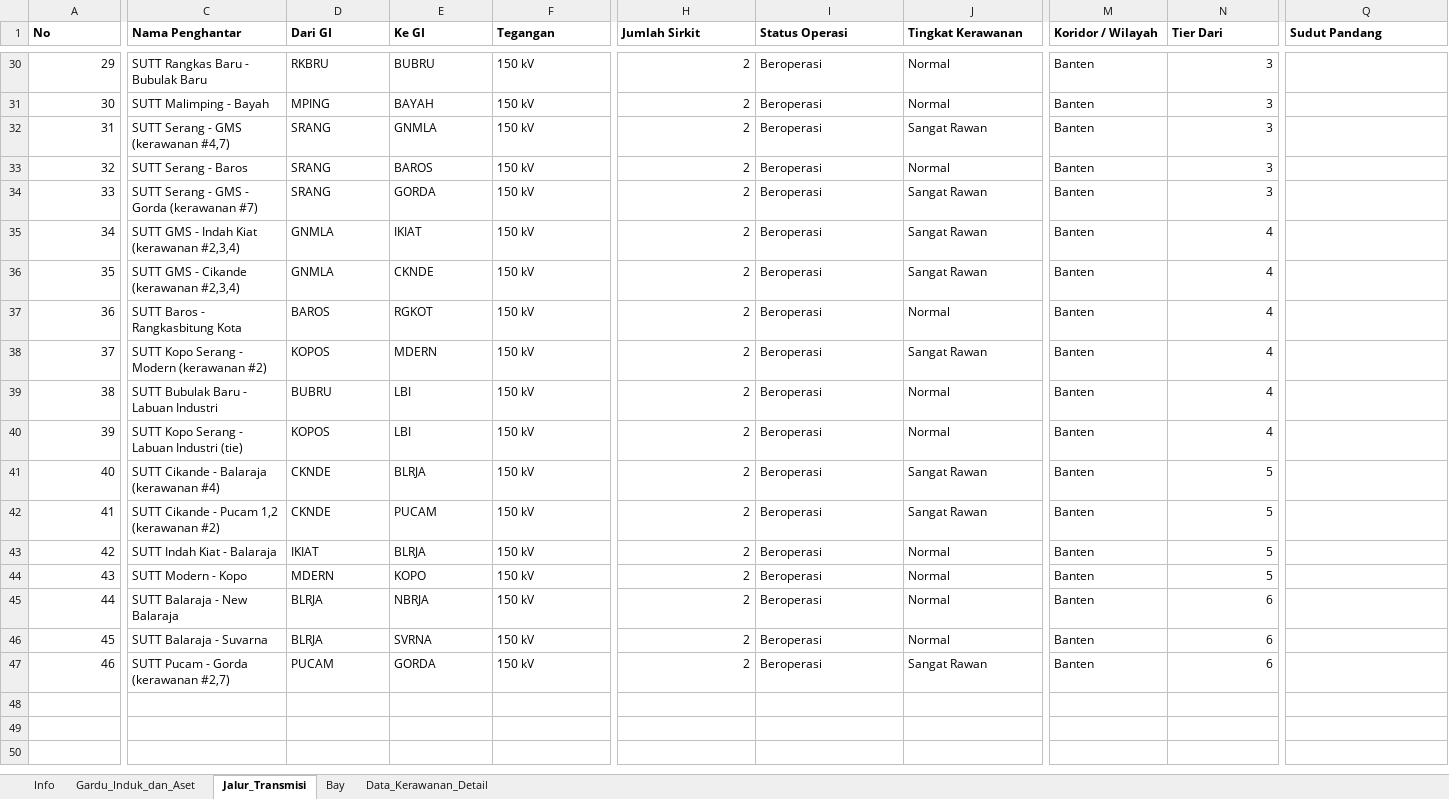
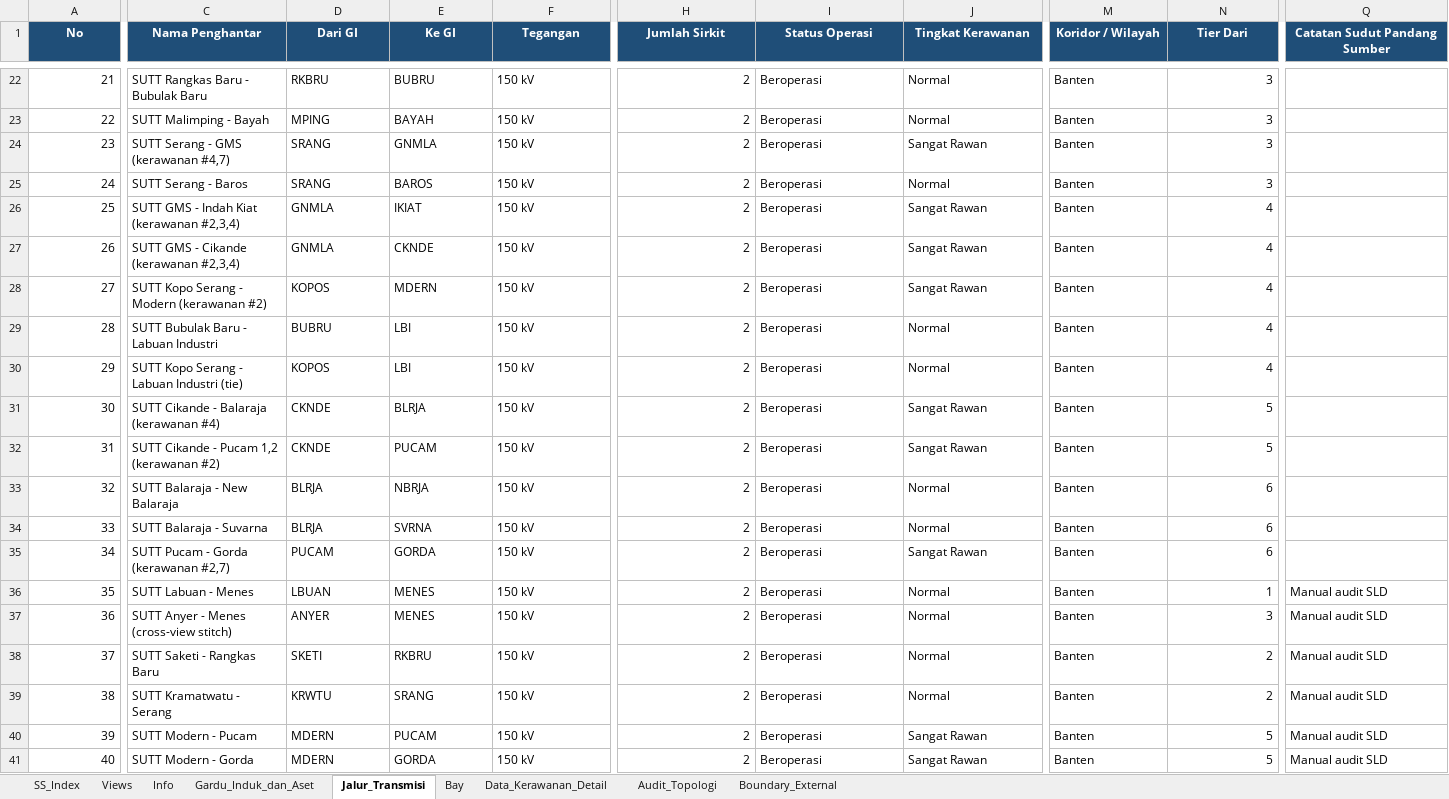
Before and after one commit to hafizna/SLD_engine, an Excel workbook: samples/ss_gucl_ingest.xlsx, sheet Jalur_Transmisi, drawn as a sheet; only a part is shown, gaps mark what is left out; values as stored, in another font and other column widths than the file's, no borders; table styles not drawn; removed rows and columns are numbered as before the commit, all else as after; rows hold the shown columns only; the diff covers the shown part only; the diff names each change by its address in the sheet, - before the commit and + after, or states it on an @@ line.

Commit message:
Import reviewed Jakarta Banten single-view workbooks

```diff
--- a/samples/ss_gucl_ingest.xlsx (sheet Jalur_Transmisi)
+++ b/samples/ss_gucl_ingest.xlsx (sheet Jalur_Transmisi)
+sheet tab: SS_Index
+sheet tab: Views
+sheet tab: Audit_Topologi
+sheet tab: Boundary_External
@@ A1:Q1 fill: none → #1F4E78, text colour: black → #FFFFFF, alignment: left → center @@
-Q1: Sudut Pandang
+Q1: Catatan Sudut Pandang Sumber
@@ column A (No) renumbered between rows 13 and 35 @@
-row 34: 33 | SUTT Serang - GMS - Gorda (kerawanan #7) | SRANG | GORDA | 150 kV | 2 | Beroperasi | Sangat Rawan | Banten | 3
-row 37: 36 | SUTT Baros - Rangkasbitung Kota | BAROS | RGKOT | 150 kV | 2 | Beroperasi | Normal | Banten | 4
-row 43: 42 | SUTT Indah Kiat - Balaraja | IKIAT | BLRJA | 150 kV | 2 | Beroperasi | Normal | Banten | 5
-row 44: 43 | SUTT Modern - Kopo | MDERN | KOPO | 150 kV | 2 | Beroperasi | Normal | Banten | 5
+row 36: 35 | SUTT Labuan - Menes | LBUAN | MENES | 150 kV | 2 | Beroperasi | Normal | Banten | 1 | Manual audit SLD
+row 37: 36 | SUTT Anyer - Menes (cross-view stitch) | ANYER | MENES | 150 kV | 2 | Beroperasi | Normal | Banten | 3 | Manual audit SLD
+row 38: 37 | SUTT Saketi - Rangkas Baru | SKETI | RKBRU | 150 kV | 2 | Beroperasi | Normal | Banten | 2 | Manual audit SLD
+row 39: 38 | SUTT Kramatwatu - Serang | KRWTU | SRANG | 150 kV | 2 | Beroperasi | Normal | Banten | 2 | Manual audit SLD
+row 40: 39 | SUTT Modern - Pucam | MDERN | PUCAM | 150 kV | 2 | Beroperasi | Sangat Rawan | Banten | 5 | Manual audit SLD
+row 41: 40 | SUTT Modern - Gorda | MDERN | GORDA | 150 kV | 2 | Beroperasi | Sangat Rawan | Banten | 5 | Manual audit SLD
```
Also changed, not shown: 8 removed rows and cell formats elsewhere in this sheet, sheet Gardu_Induk_dan_Aset, sheet Bay, sheet Info, sheet Data_Kerawanan_Detail, samples/ss_lbk_ingest.xlsx, samples/ss_prbc_ingest.xlsx, 13 other files.
